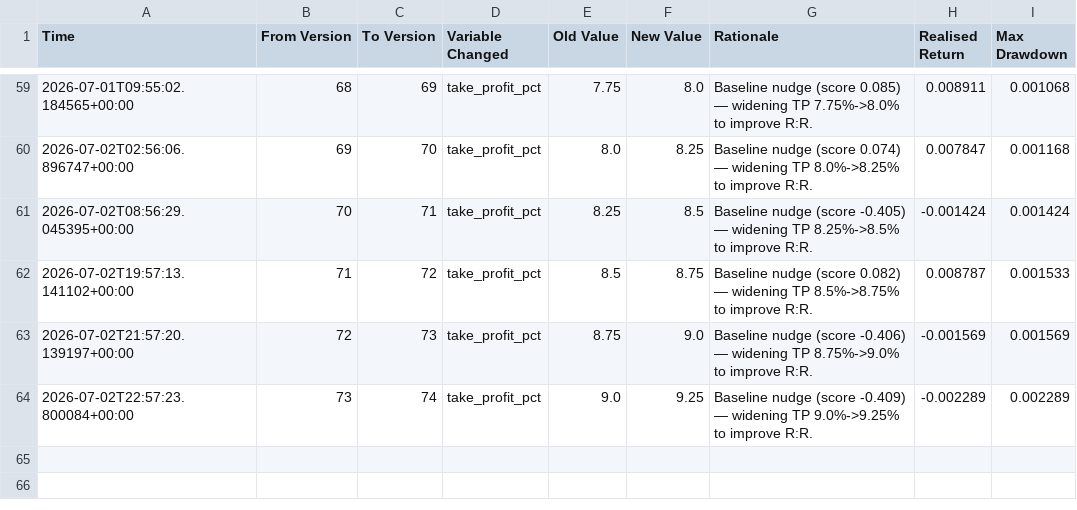
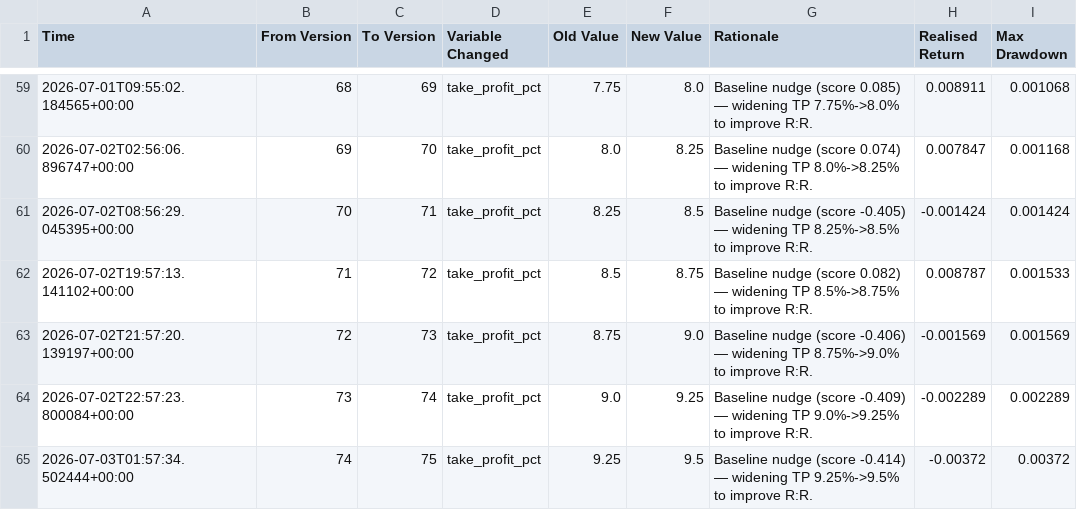
Before and after one commit to jm909/hermes-trading, a CSV file: state/hypotheses.csv, drawn as a sheet; only a part is shown, gaps mark what is left out.

Commit message:
worker: update hypotheses.csv

```diff
--- a/state/hypotheses.csv
+++ b/state/hypotheses.csv
@@ -64 +64,2 @@ Time,From Version,To Version,Variable Changed,Old Value,New Value,Rationale,Real
 2026-07-02T22:57:23.800084+00:00,73,74,take_profit_pct,9.0,9.25,Baseline nudge (score -0.409) — widening TP 9.0%->9.25% to improve R:R.,-0.002289,0.002289
+2026-07-03T01:57:34.502444+00:00,74,75,take_profit_pct,9.25,9.5,Baseline nudge (score -0.414) — widening TP 9.25%->9.5% to improve R:R.,-0.00372,0.00372
```
